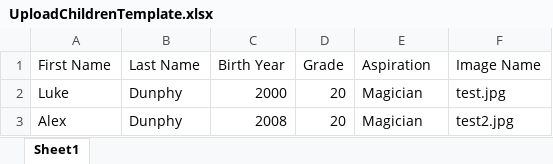
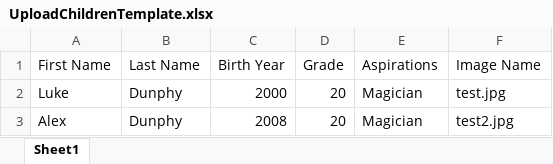
Before and after one commit to ShahilZ/Tucklets, an Excel workbook: src/main/resources/static/UploadChildrenTemplate.xlsx, sheet Sheet1, drawn as a sheet; values as stored, in another font and other column widths than the file's, no borders; the diff names each change by its address in the sheet, - before the commit and + after, or states it on an @@ line.

```diff
--- a/src/main/resources/static/UploadChildrenTemplate.xlsx (sheet Sheet1)
+++ b/src/main/resources/static/UploadChildrenTemplate.xlsx (sheet Sheet1)
-E1: Aspiration
+E1: Aspirations
```
Also changed, not shown: 8 other files.
